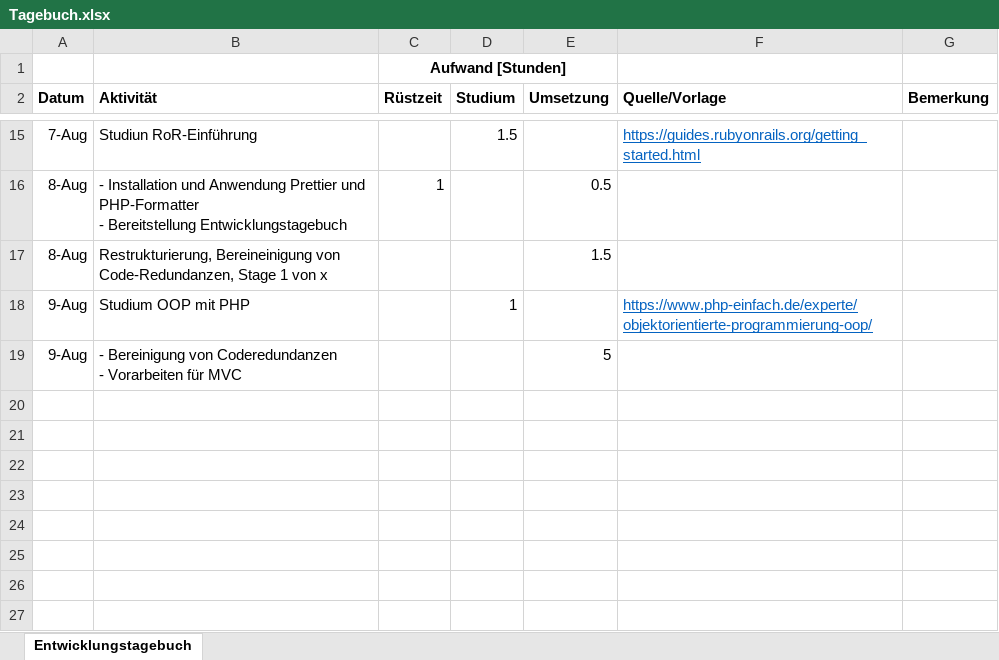
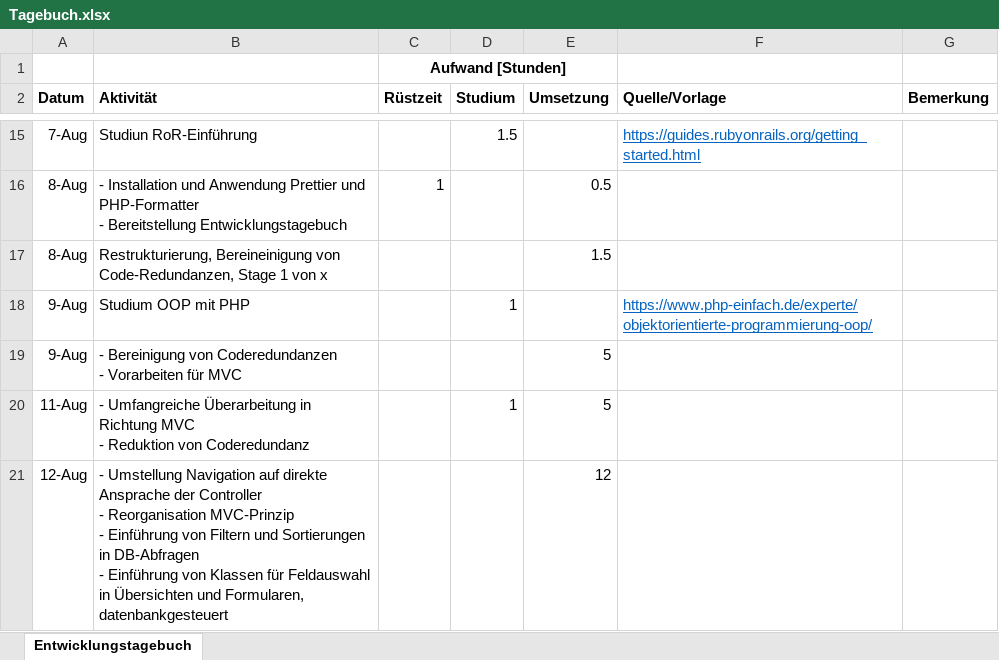
Before and after one commit to TSchipper/Sportverbaende, an Excel workbook: doc/Tagebuch.xlsx, sheet Entwicklungstagebuch, drawn as a sheet; only a part is shown, gaps mark what is left out; values as stored, in another font and other column widths than the file's, no borders; ↵ is a line break in a cell; the diff names each change by its address in the sheet, - before the commit and + after, or states it on an @@ line.

Commit message:
Navigation, MVC, Feldeinstellungen
- Umstellung Navigation auf direkte Ansprache der Controller
- Reorganisation MVC-Prinzip
- Einführung von Filtern und Sortierungen in DB-Abfragen
- Einführung von Klassen für Feldauswahl in Übersichten und Formularen, datenbankgesteuert"

```diff
--- a/doc/Tagebuch.xlsx (sheet Entwicklungstagebuch)
+++ b/doc/Tagebuch.xlsx (sheet Entwicklungstagebuch)
+row 20: 11-Aug | - Umfangreiche Überarbeitung in Richtung MVC ↵ - Reduktion von Coderedundanz |  | 1 | 5
+row 21: 12-Aug | - Umstellung Navigation auf direkte Ansprache der Controller ↵ - Reorganisation MVC-Prinzip ↵ - Einführung von Filtern und Sortierungen in DB-Abfragen ↵ - Einführung von Klassen für Feldauswahl in Übersichten und Formularen, datenbankgesteuert |  |  | 12
```
Also changed, not shown: 32 other files.
